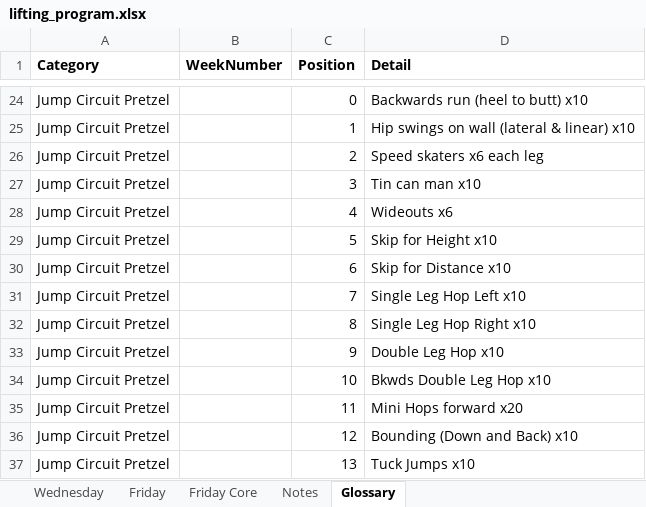
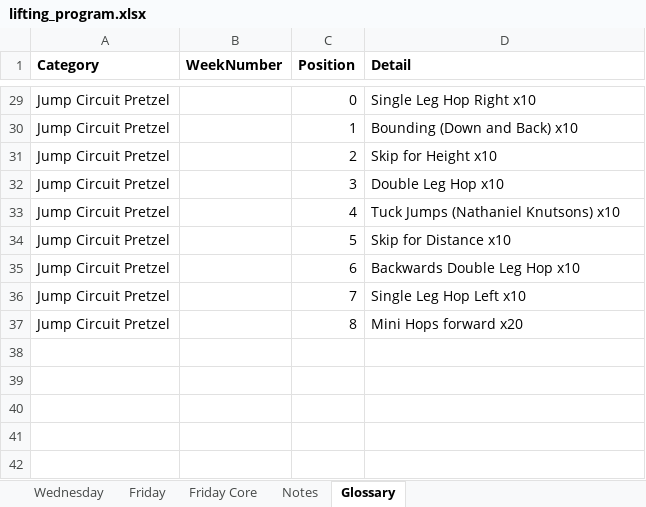
Before and after one commit to Hutton-E/WXCwebsite, an Excel workbook: src/data/lifting_program.xlsx, sheet Glossary, drawn as a sheet; only a part is shown, gaps mark what is left out; values as stored, in another font and other column widths than the file's, no borders; removed rows and columns are numbered as before the commit, all else as after; the diff covers the shown part only; the diff names each change by its address in the sheet, - before the commit and + after, or states it on an @@ line.

```diff
--- a/src/data/lifting_program.xlsx (sheet Glossary)
+++ b/src/data/lifting_program.xlsx (sheet Glossary)
-D29 (Detail): Backwards run (heel to butt) x10
+D29 (Detail): Single Leg Hop Right x10
-D30 (Detail): Hip swings on wall (lateral & linear) x10
+D30 (Detail): Bounding (Down and Back) x10
-D31 (Detail): Speed skaters x6 each leg
+D31 (Detail): Skip for Height x10
-D32 (Detail): Tin can man x10
+D32 (Detail): Double Leg Hop x10
-D33 (Detail): Wideouts x6
+D33 (Detail): Tuck Jumps (Nathaniel Knutsons) x10
-D34 (Detail): Skip for Height x10
+D34 (Detail): Skip for Distance x10
-D35 (Detail): Skip for Distance x10
+D35 (Detail): Backwards Double Leg Hop x10
-D37 (Detail): Single Leg Hop Right x10
+D37 (Detail): Mini Hops forward x20
-row 33: Jump Circuit Pretzel |  | 9 | Double Leg Hop x10
-row 34: Jump Circuit Pretzel |  | 10 | Bkwds Double Leg Hop x10
-row 35: Jump Circuit Pretzel |  | 11 | Mini Hops forward x20
-row 36: Jump Circuit Pretzel |  | 12 | Bounding (Down and Back) x10
-row 37: Jump Circuit Pretzel |  | 13 | Tuck Jumps x10
```
Also changed, not shown: 5 added rows and 23 edited cells elsewhere in this sheet, sheet Wednesday, sheet Friday, 4 other files.
